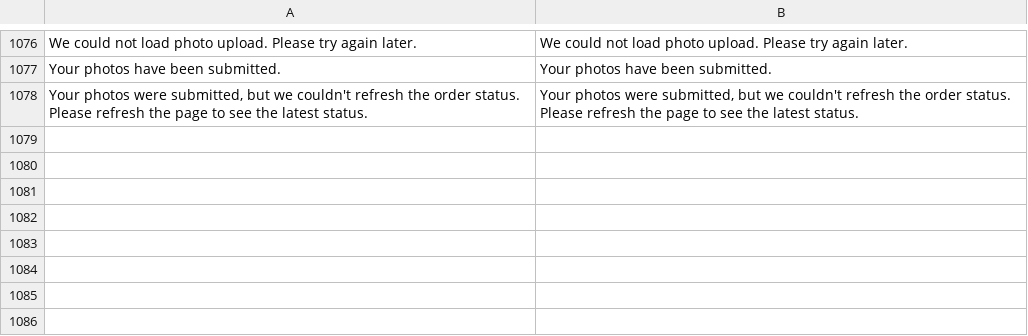
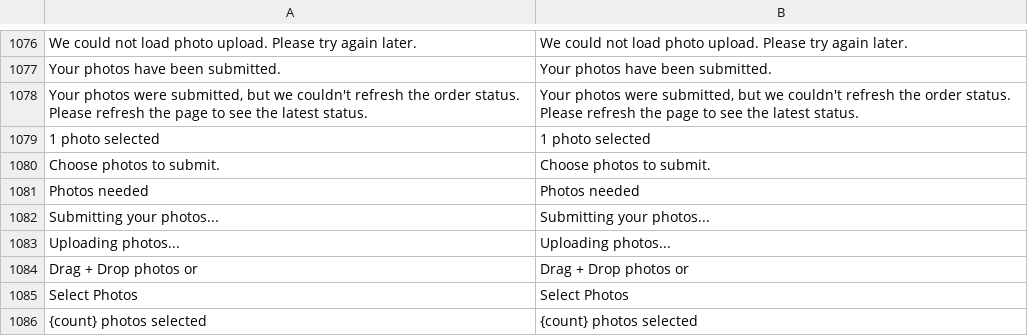
Before and after one commit to BudsiesApp/vsf-capybara, a CSV file: resource/i18n/en-US.csv, drawn as a sheet; only a part is shown, gaps mark what is left out; the diff names each change by its address in the sheet, - before the commit and + after, or states it on an @@ line.

Commit message:
Refs #35012: Refine the Order History photo upload panel

```diff
--- a/resource/i18n/en-US.csv
+++ b/resource/i18n/en-US.csv
+row 1079: 1 photo selected | 1 photo selected
+row 1080: Choose photos to submit. | Choose photos to submit.
+row 1081: Photos needed | Photos needed
+row 1082: Submitting your photos... | Submitting your photos...
+row 1083: Uploading photos... | Uploading photos...
+row 1084: Drag + Drop photos or | Drag + Drop photos or
+row 1085: Select Photos | Select Photos
+row 1086: {count} photos selected | {count} photos selected
```
Also changed, not shown: 10 other files.
